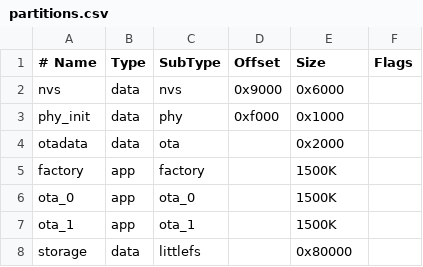
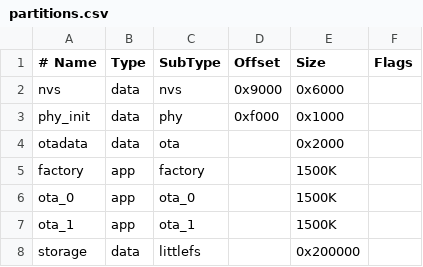
Before and after one commit to marmbrus/circuits, a CSV file: roomsensor/src/partitions.csv, drawn as a sheet; the diff names each change by its address in the sheet, - before the commit and + after, or states it on an @@ line.

```diff
--- a/roomsensor/src/partitions.csv
+++ b/roomsensor/src/partitions.csv
-E8 (Size): 0x80000
+E8 (Size): 0x200000
```
Also changed, not shown: 3 other files.
